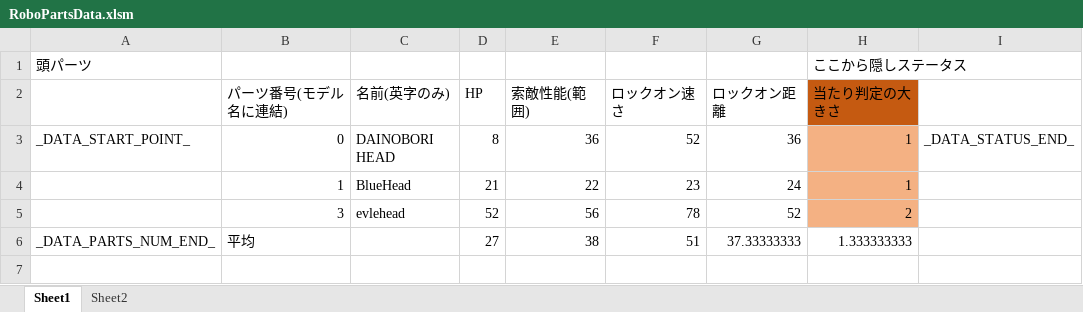
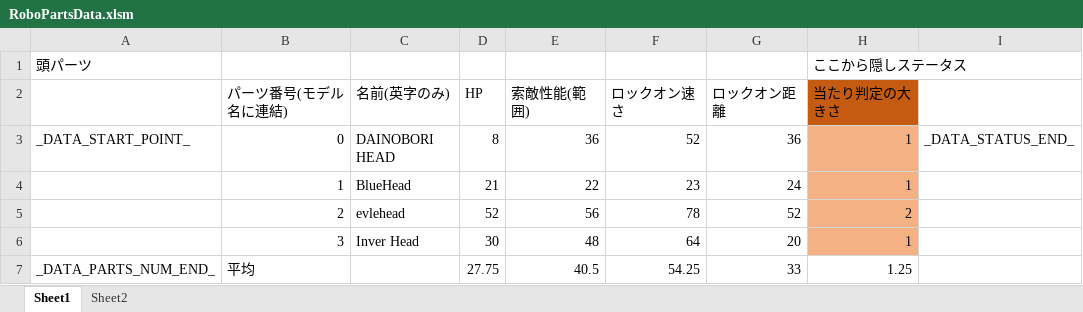
Before and after one commit to Tone2387/ShiningRoadProject, an Excel workbook: ShiningRoadProject/Data/RoboParts/Head/RoboPartsData.xlsm, sheet Sheet1, drawn as a sheet; values as stored, in another font and other column widths than the file's, no borders; charts and pictures and table styles not drawn; addresses are those after the commit; the diff names each change by its address in the sheet, - before the commit and + after, or states it on an @@ line.

```diff
--- a/ShiningRoadProject/Data/RoboParts/Head/RoboPartsData.xlsm (sheet Sheet1)
+++ b/ShiningRoadProject/Data/RoboParts/Head/RoboPartsData.xlsm (sheet Sheet1)
-B5 (パーツ番号(モデル名に連結)): 3
+B5 (パーツ番号(モデル名に連結)): 2
+row 6:  | 3 | Inver Head | 30 | 48 | 64 | 20 | 1
-D7 (HP): 27
+D7 (HP): 27.75
-E7 (索敵性能(範囲)): 38
+E7 (索敵性能(範囲)): 40.5
-F7 (ロックオン速さ): 51
+F7 (ロックオン速さ): 54.25
-G7 (ロックオン距離): 37.33333333
+G7 (ロックオン距離): 33
-H7 (当たり判定の大きさ): 1.333333333
+H7 (当たり判定の大きさ): 1.25
```
Also changed, not shown: charts or pictures, ShiningRoadProject/Data/RoboParts/Core/RoboPartsData.xlsm, ShiningRoadProject/Data/RoboParts/Leg/RoboPartsData.xlsm, 21 other files.
